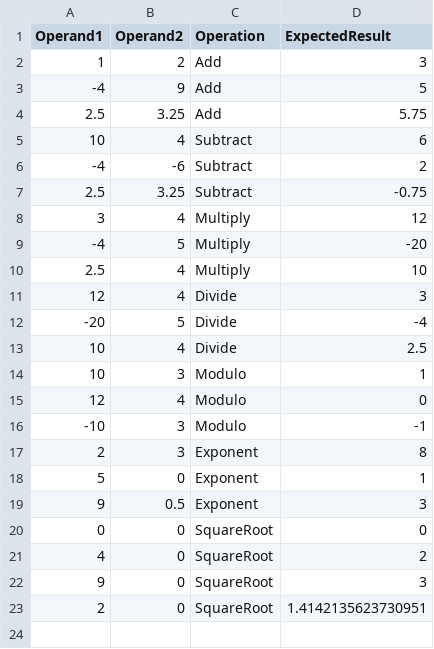
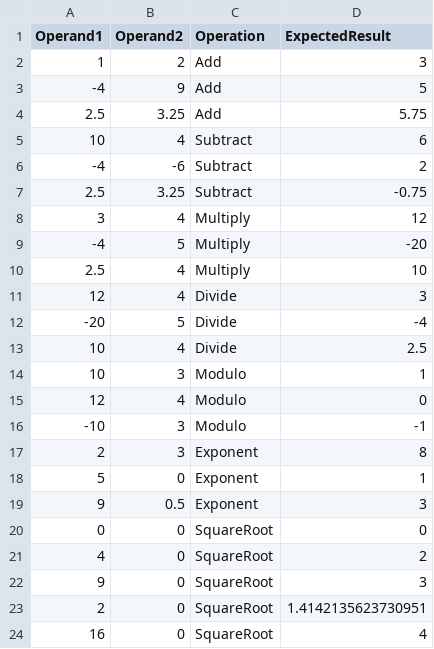
Before and after one commit to multi-layer-perceptron/ghcp-dotnet-calculator, a CSV file: src/workspace/calculator-xunit-testing/calculator.tests/TestCases.csv, drawn as a sheet; the diff names each change by its address in the sheet, - before the commit and + after, or states it on an @@ line.

Commit message:
feat: add parameterized SquareRoot test data for lab 99.04 in TestCases.csv

```diff
--- a/src/workspace/calculator-xunit-testing/calculator.tests/TestCases.csv
+++ b/src/workspace/calculator-xunit-testing/calculator.tests/TestCases.csv
+row 24: 16 | 0 | SquareRoot | 4
```
Also changed, not shown: 1 other file.
